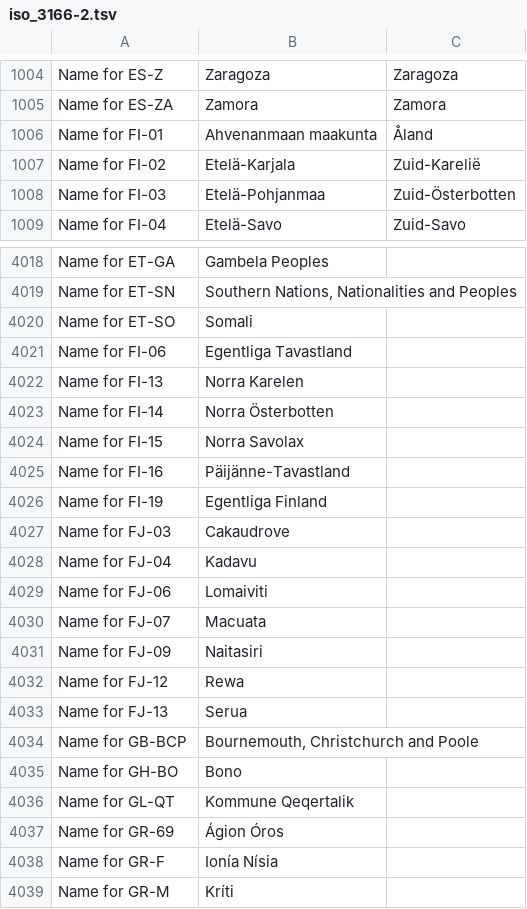
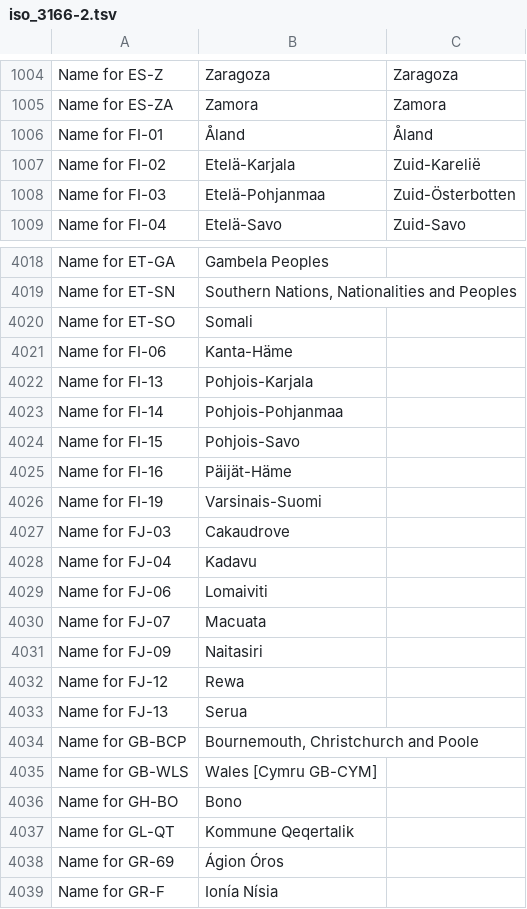
Before and after one commit to OpenTaal/opentaal-isocodes, a TSV file: tsv/iso_3166-2.tsv, drawn as a sheet; only a part is shown, gaps mark what is left out; the shorter side is filled out with more unchanged rows.

```diff
--- a/tsv/iso_3166-2.tsv
+++ b/tsv/iso_3166-2.tsv
@@ -1005,3 +1005,3 @@ Name for ES-Z	Zaragoza	Zaragoza
 Name for ES-ZA	Zamora	Zamora
-Name for FI-01	Ahvenanmaan maakunta	Åland
+Name for FI-01	Åland	Åland
 Name for FI-02	Etelä-Karjala	Zuid-Karelië
@@ -4020,8 +4020,8 @@ Name for ET-SN	Southern Nations, Nationalities and Peoples
 Name for ET-SO	Somali	
-Name for FI-06	Egentliga Tavastland	
-Name for FI-13	Norra Karelen	
-Name for FI-14	Norra Österbotten	
-Name for FI-15	Norra Savolax	
-Name for FI-16	Päijänne-Tavastland	
-Name for FI-19	Egentliga Finland	
+Name for FI-06	Kanta-Häme	
+Name for FI-13	Pohjois-Karjala	
+Name for FI-14	Pohjois-Pohjanmaa	
+Name for FI-15	Pohjois-Savo	
+Name for FI-16	Päijät-Häme	
+Name for FI-19	Varsinais-Suomi	
 Name for FJ-03	Cakaudrove	
@@ -4034,2 +4034,3 @@ Name for FJ-13	Serua
 Name for GB-BCP	Bournemouth, Christchurch and Poole	
+Name for GB-WLS	Wales [Cymru GB-CYM]	
 Name for GH-BO	Bono	
```
Also changed, not shown: tsv/iso_4217.tsv, tsv/iso_639-2.tsv, 16 other files.
